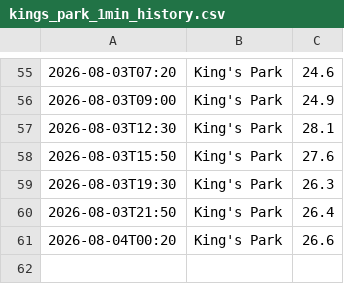
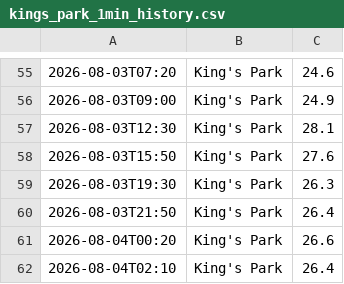
Before and after one commit to dmitryustinov01-creator/hko, a CSV file: data/kings_park_1min_history.csv, drawn as a sheet; only a part is shown, gaps mark what is left out.

```diff
--- a/data/kings_park_1min_history.csv
+++ b/data/kings_park_1min_history.csv
@@ -61 +61,2 @@
 2026-08-04T00:20,King's Park,26.6
+2026-08-04T02:10,King's Park,26.4
```
